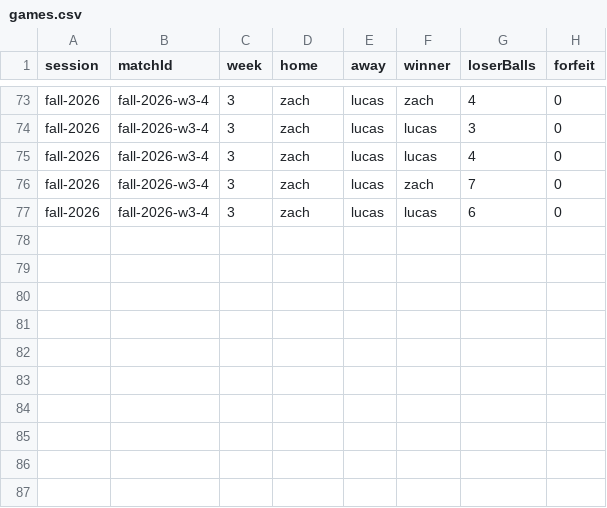
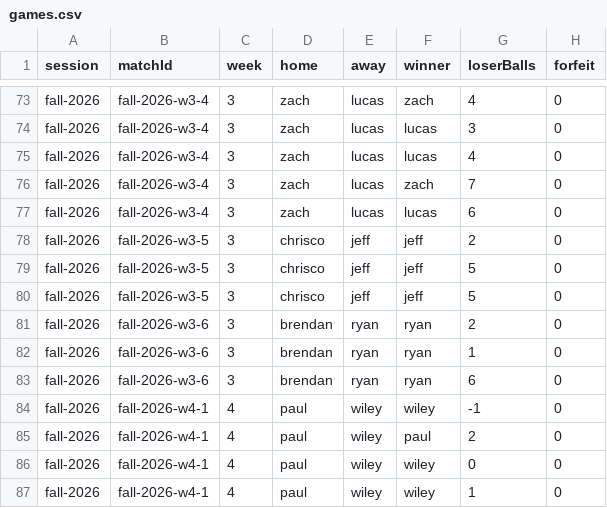
Before and after one commit to ZachRHale/OnePocketRatingEngine, a CSV file: server/data/season-2026/games.csv, drawn as a sheet; only a part is shown, gaps mark what is left out; the diff names each change by its address in the sheet, - before the commit and + after, or states it on an @@ line.

Commit message:
Rest of week 3

```diff
--- a/server/data/season-2026/games.csv
+++ b/server/data/season-2026/games.csv
+row 78: fall-2026 | fall-2026-w3-5 | 3 | chrisco | jeff | jeff | 2 | 0
+row 79: fall-2026 | fall-2026-w3-5 | 3 | chrisco | jeff | jeff | 5 | 0
+row 80: fall-2026 | fall-2026-w3-5 | 3 | chrisco | jeff | jeff | 5 | 0
+row 81: fall-2026 | fall-2026-w3-6 | 3 | brendan | ryan | ryan | 2 | 0
+row 82: fall-2026 | fall-2026-w3-6 | 3 | brendan | ryan | ryan | 1 | 0
+row 83: fall-2026 | fall-2026-w3-6 | 3 | brendan | ryan | ryan | 6 | 0
+row 84: fall-2026 | fall-2026-w4-1 | 4 | paul | wiley | wiley | -1 | 0
+row 85: fall-2026 | fall-2026-w4-1 | 4 | paul | wiley | paul | 2 | 0
+row 86: fall-2026 | fall-2026-w4-1 | 4 | paul | wiley | wiley | 0 | 0
+row 87: fall-2026 | fall-2026-w4-1 | 4 | paul | wiley | wiley | 1 | 0
```
